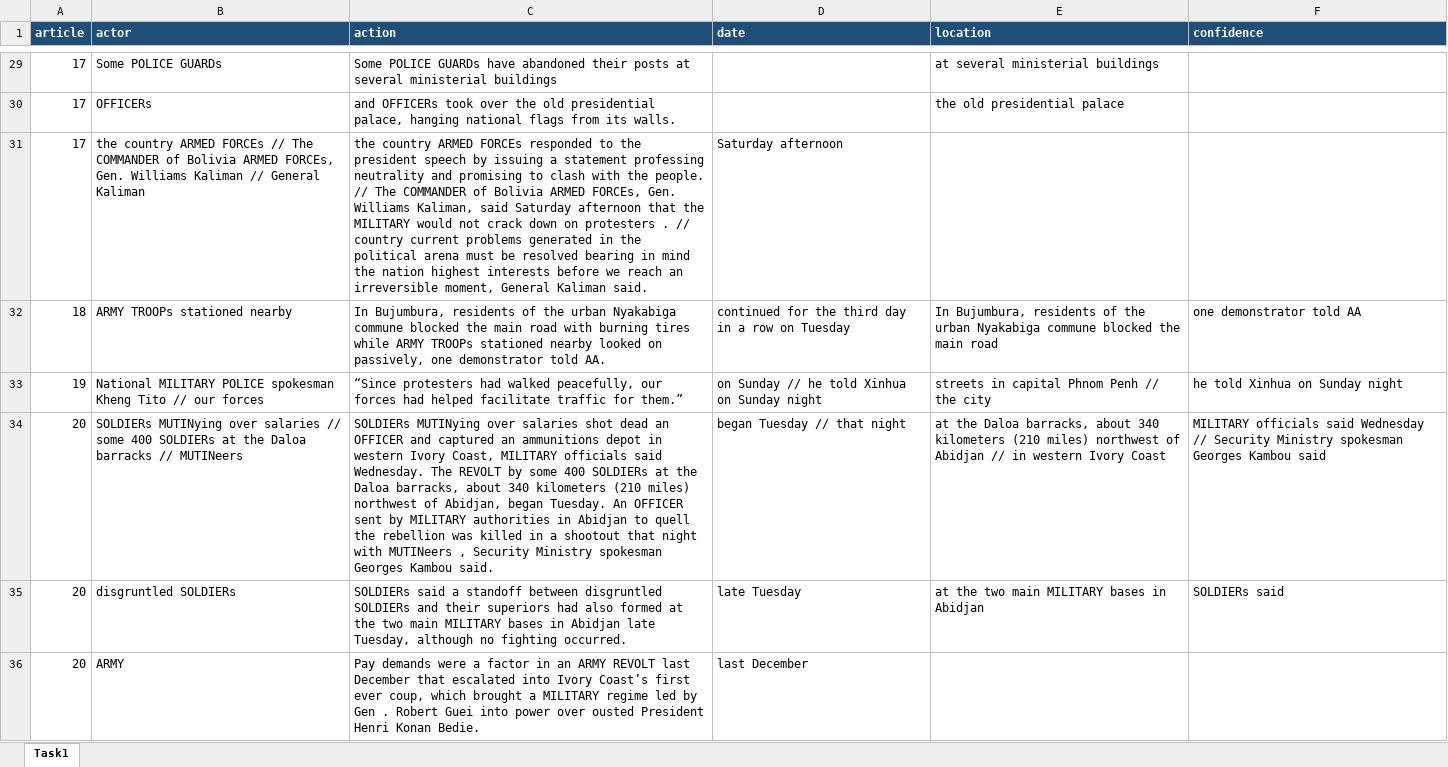
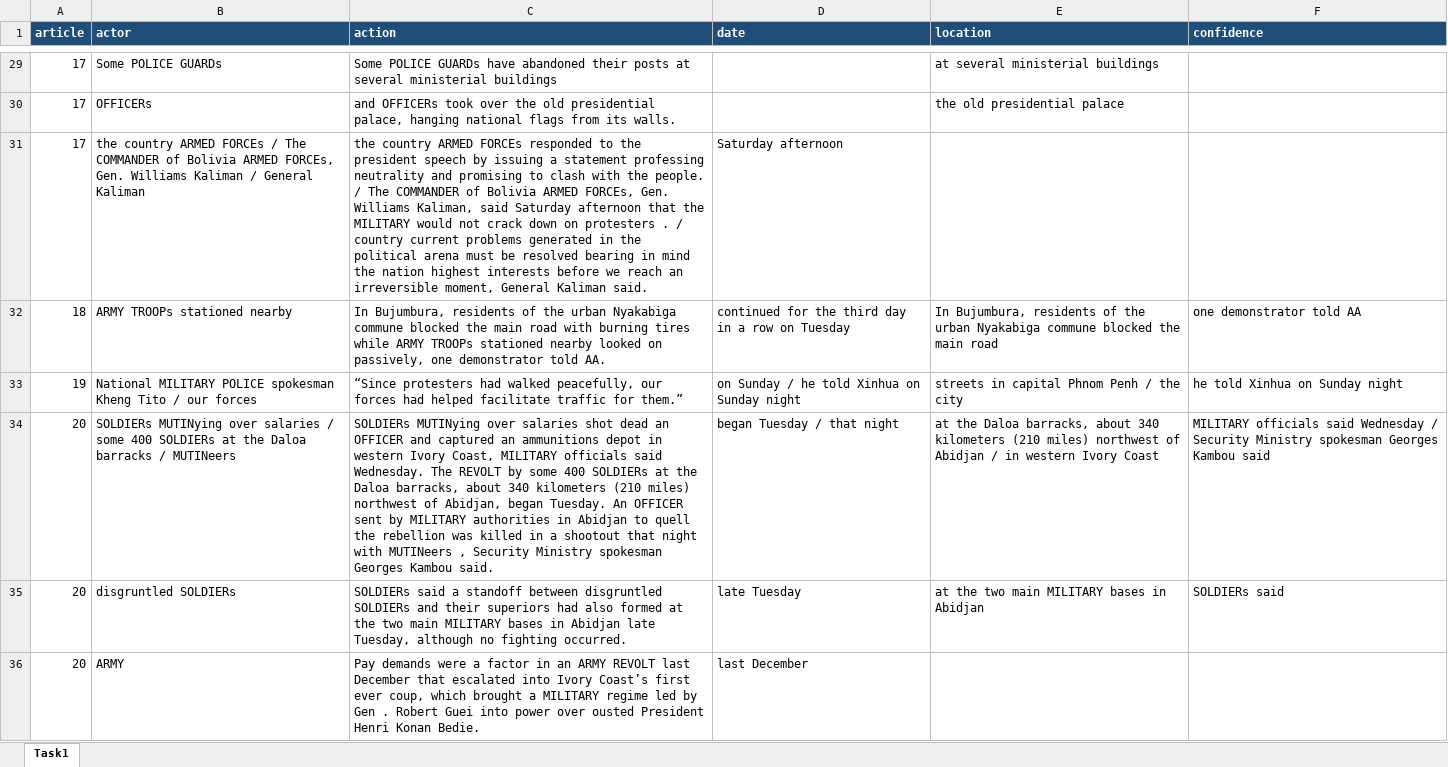
Before and after one commit to Theoersej1Theoersej1/Test, an Excel workbook: coding_task_sample_1/Task1_sample1_Asger_extraction.xlsx, sheet Task1, drawn as a sheet; only a part is shown, gaps mark what is left out; values as stored, in another font and other column widths than the file's, no borders; the diff covers the shown part only; the diff names each change by its address in the sheet, - before the commit and + after, or states it on an @@ line.

```diff
--- a/coding_task_sample_1/Task1_sample1_Asger_extraction.xlsx (sheet Task1)
+++ b/coding_task_sample_1/Task1_sample1_Asger_extraction.xlsx (sheet Task1)
-B31 (actor): …ARMED FORCEs // The COMMANDER of Bolivia ARMED FORCEs, Gen. Williams Kaliman // General Kaliman
+B31 (actor): …ARMED FORCEs / The COMMANDER of Bolivia ARMED FORCEs, Gen. Williams Kaliman / General Kaliman
-C31 (action): …the people. // The COMMANDER of Bolivia ARMED FORCEs, Gen. Williams Kaliman, said Saturday afternoon that the MILITARY would not crack down on protesters . // country current…
+C31 (action): …the people. / The COMMANDER of Bolivia ARMED FORCEs, Gen. Williams Kaliman, said Saturday afternoon that the MILITARY would not crack down on protesters . / country current…
-B33 (actor): …Kheng Tito // our forces
+B33 (actor): …Kheng Tito / our forces
-D33 (date): on Sunday // he told Xinhua on Sunday night
+D33 (date): on Sunday / he told Xinhua on Sunday night
-E33 (location): streets in capital Phnom Penh // the city
+E33 (location): streets in capital Phnom Penh / the city
-B34 (actor): …over salaries // some 400 SOLDIERs at the Daloa barracks // MUTINeers
+B34 (actor): …over salaries / some 400 SOLDIERs at the Daloa barracks / MUTINeers
-D34 (date): began Tuesday // that night
+D34 (date): began Tuesday / that night
-E34 (location): …of Abidjan // in western…
+E34 (location): …of Abidjan / in western…
-F34 (confidence): …said Wednesday // Security Ministry…
+F34 (confidence): …said Wednesday / Security Ministry…
```
Also changed, not shown: 83 edited cells elsewhere in this sheet, coding_task_sample_1/Task2_sample1_Asger_coded.xlsx, 2 other files.
